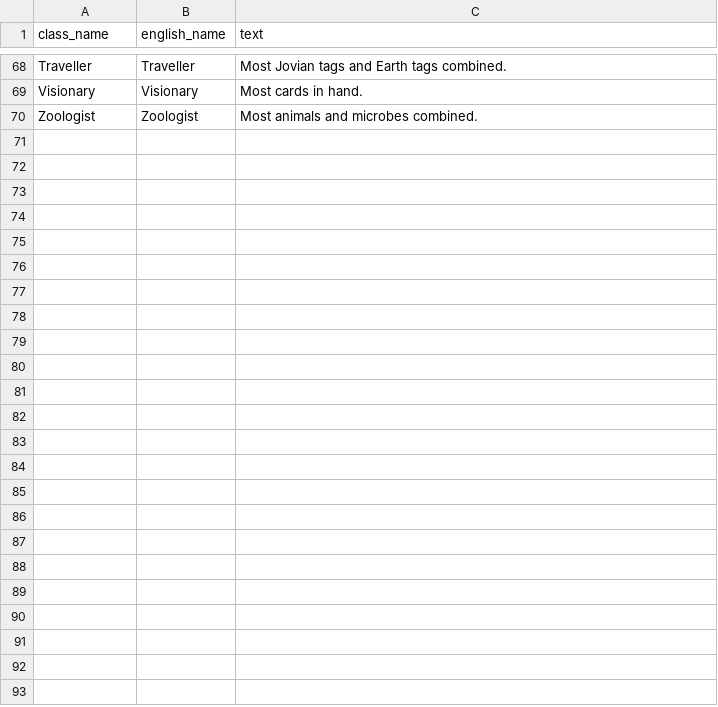
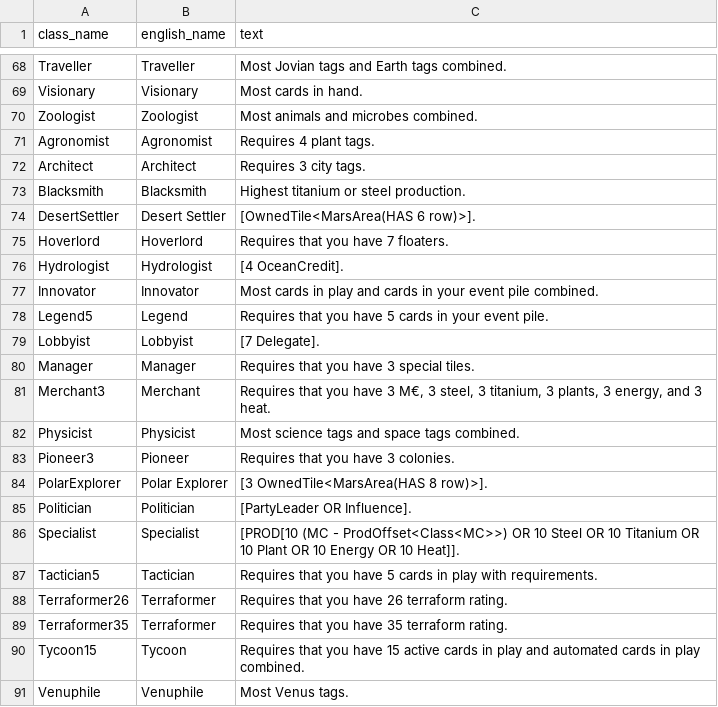
Before and after one commit to MartianZoo/solarnet, a TSV file: src/jvm/dev/martianzoo/tfm/text/english-goal-text-current.tsv, drawn as a sheet; only a part is shown, gaps mark what is left out.

Commit message:
Document corporation English and cover all canonical goals

```diff
--- a/src/jvm/dev/martianzoo/tfm/text/english-goal-text-current.tsv
+++ b/src/jvm/dev/martianzoo/tfm/text/english-goal-text-current.tsv
@@ -70 +70,22 @@ Visionary	Visionary	Most cards in hand.
 Zoologist	Zoologist	Most animals and microbes combined.
+Agronomist	Agronomist	Requires 4 plant tags.
+Architect	Architect	Requires 3 city tags.
+Blacksmith	Blacksmith	Highest titanium or steel production.
+DesertSettler	Desert Settler	[OwnedTile<MarsArea(HAS 6 row)>].
+Hoverlord	Hoverlord	Requires that you have 7 floaters.
+Hydrologist	Hydrologist	[4 OceanCredit].
+Innovator	Innovator	Most cards in play and cards in your event pile combined.
+Legend5	Legend	Requires that you have 5 cards in your event pile.
+Lobbyist	Lobbyist	[7 Delegate].
+Manager	Manager	Requires that you have 3 special tiles.
+Merchant3	Merchant	Requires that you have 3 M€, 3 steel, 3 titanium, 3 plants, 3 energy, and 3 heat.
+Physicist	Physicist	Most science tags and space tags combined.
+Pioneer3	Pioneer	Requires that you have 3 colonies.
+PolarExplorer	Polar Explorer	[3 OwnedTile<MarsArea(HAS 8 row)>].
+Politician	Politician	[PartyLeader OR Influence].
+Specialist	Specialist	[PROD[10 (MC - ProdOffset<Class<MC>>) OR 10 Steel OR 10 Titanium OR 10 Plant OR 10 Energy OR 10 Heat]].
+Tactician5	Tactician	Requires that you have 5 cards in play with requirements.
+Terraformer26	Terraformer	Requires that you have 26 terraform rating.
+Terraformer35	Terraformer	Requires that you have 35 terraform rating.
+Tycoon15	Tycoon	Requires that you have 15 active cards in play and automated cards in play combined.
+Venuphile	Venuphile	Most Venus tags.
```
Also changed, not shown: 6 other files.
